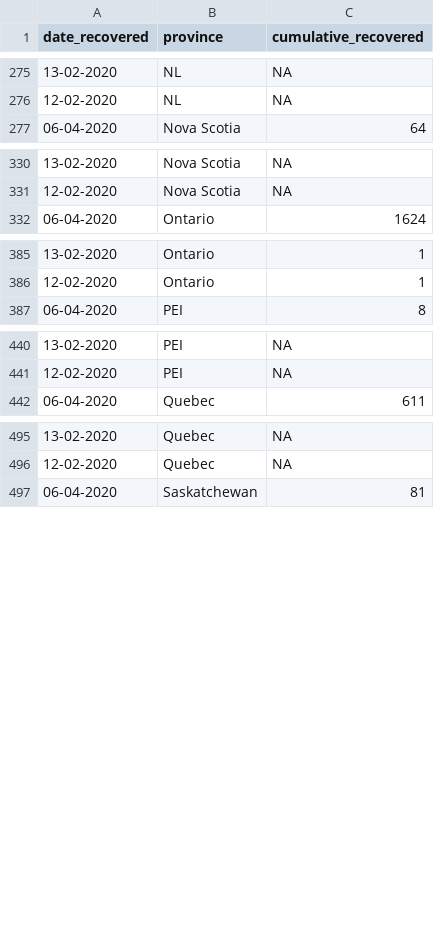
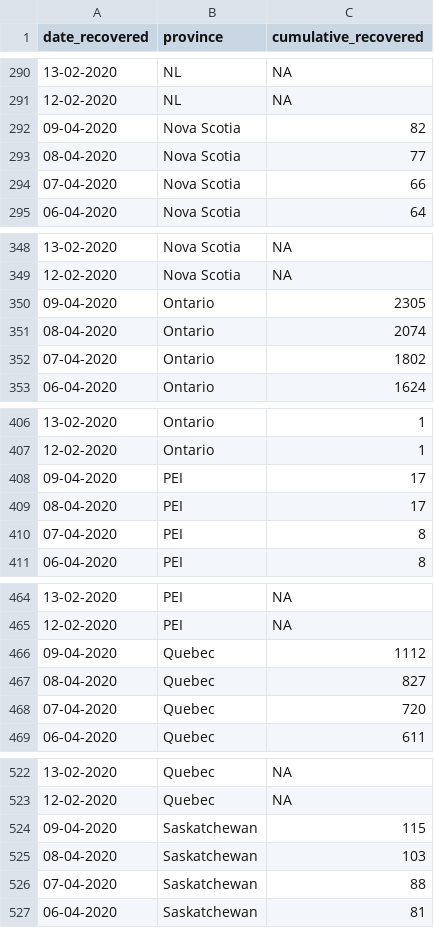
Before and after one commit to LukeAndersonTrocme/covid19, a CSV file: data/canada/recovered_cumulative.csv, drawn as a sheet; only a part is shown, gaps mark what is left out; the diff covers the shown part only.

```diff
--- a/data/canada/recovered_cumulative.csv
+++ b/data/canada/recovered_cumulative.csv
@@ -276,2 +291,5 @@
 "12-02-2020","NL",NA
+"09-04-2020","Nova Scotia",82
+"08-04-2020","Nova Scotia",77
+"07-04-2020","Nova Scotia",66
 "06-04-2020","Nova Scotia",64
@@ -331,2 +349,5 @@
 "12-02-2020","Nova Scotia",NA
+"09-04-2020","Ontario",2305
+"08-04-2020","Ontario",2074
+"07-04-2020","Ontario",1802
 "06-04-2020","Ontario",1624
@@ -386,2 +407,5 @@
 "12-02-2020","Ontario",1
+"09-04-2020","PEI",17
+"08-04-2020","PEI",17
+"07-04-2020","PEI",8
 "06-04-2020","PEI",8
@@ -441,2 +465,5 @@
 "12-02-2020","PEI",NA
+"09-04-2020","Quebec",1112
+"08-04-2020","Quebec",827
+"07-04-2020","Quebec",720
 "06-04-2020","Quebec",611
@@ -496,2 +523,5 @@
 "12-02-2020","Quebec",NA
+"09-04-2020","Saskatchewan",115
+"08-04-2020","Saskatchewan",103
+"07-04-2020","Saskatchewan",88
 "06-04-2020","Saskatchewan",81
```
Also changed, not shown: 24 added rows elsewhere in this file, data/canada/testing_cumulative.csv, 6 other files.
